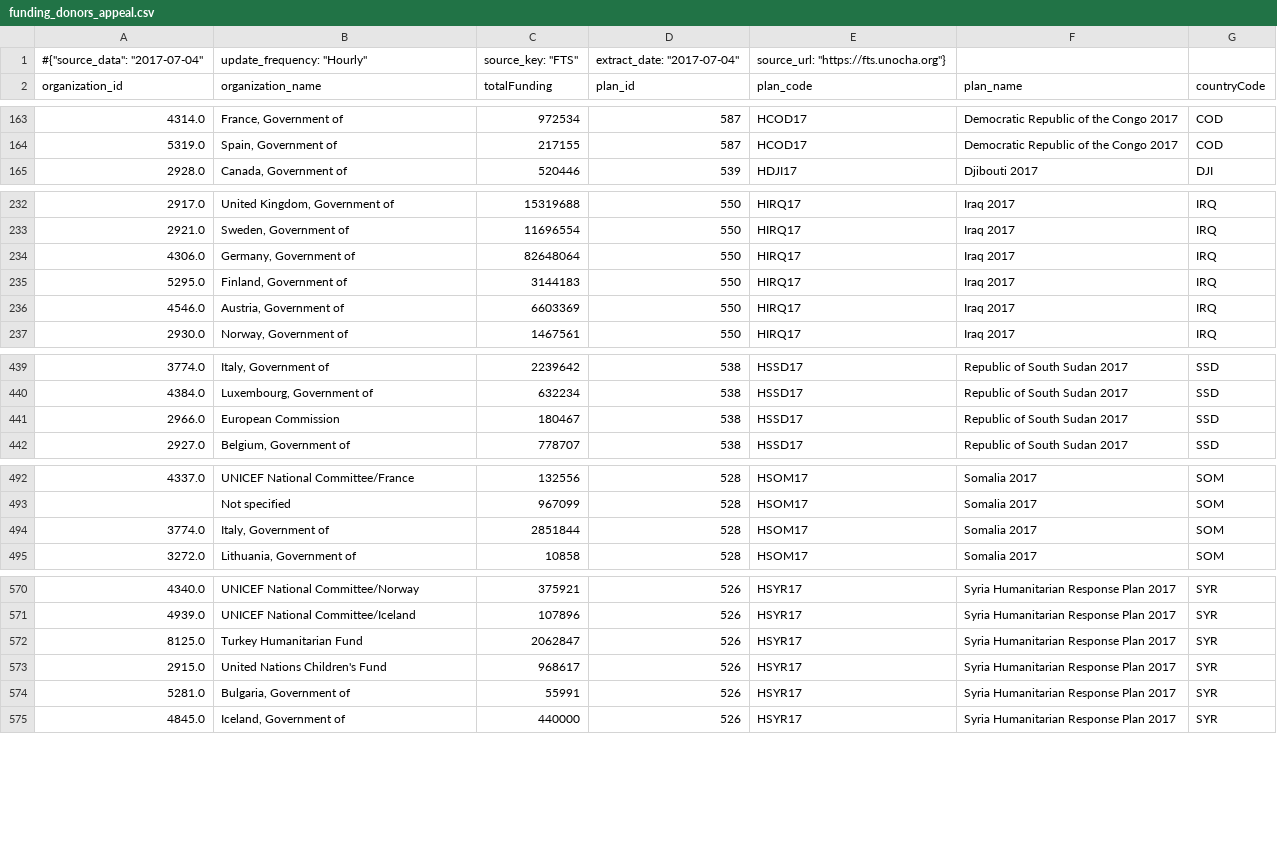
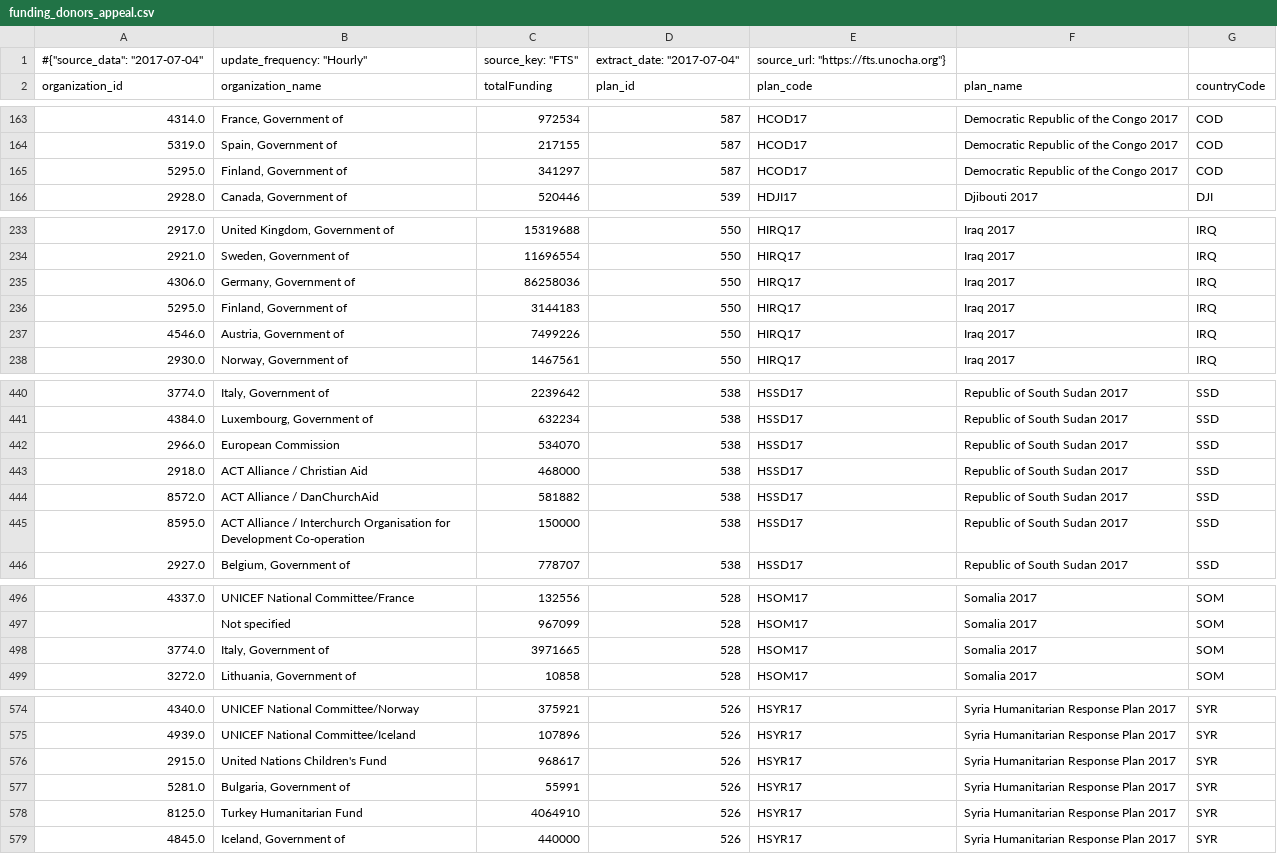
Before and after one commit to ONEcampaign/humanitarian-data-service, a CSV file: resources/data/derived/example/funding_donors_appeal.csv, drawn as a sheet; only a part is shown, gaps mark what is left out; the diff covers the shown part only.

Commit message:
Update data

```diff
--- a/resources/data/derived/example/funding_donors_appeal.csv
+++ b/resources/data/derived/example/funding_donors_appeal.csv
@@ -164,2 +164,3 @@ organization_id,organization_name,totalFunding,plan_id,plan_code,plan_name,count
 5319.0,"Spain, Government of",217155,587,HCOD17,Democratic Republic of the Congo 2017,COD
+5295.0,"Finland, Government of",341297,587,HCOD17,Democratic Republic of the Congo 2017,COD
 2928.0,"Canada, Government of",520446,539,HDJI17,Djibouti 2017,DJI
@@ -233,5 +234,5 @@ organization_id,organization_name,totalFunding,plan_id,plan_code,plan_name,count
 2921.0,"Sweden, Government of",11696554,550,HIRQ17,Iraq 2017,IRQ
-4306.0,"Germany, Government of",82648064,550,HIRQ17,Iraq 2017,IRQ
+4306.0,"Germany, Government of",86258036,550,HIRQ17,Iraq 2017,IRQ
 5295.0,"Finland, Government of",3144183,550,HIRQ17,Iraq 2017,IRQ
-4546.0,"Austria, Government of",6603369,550,HIRQ17,Iraq 2017,IRQ
+4546.0,"Austria, Government of",7499226,550,HIRQ17,Iraq 2017,IRQ
 2930.0,"Norway, Government of",1467561,550,HIRQ17,Iraq 2017,IRQ
@@ -440,3 +441,6 @@ organization_id,organization_name,totalFunding,plan_id,plan_code,plan_name,count
 4384.0,"Luxembourg, Government of",632234,538,HSSD17,Republic of South Sudan 2017,SSD
-2966.0,European Commission,180467,538,HSSD17,Republic of South Sudan 2017,SSD
+2966.0,European Commission,534070,538,HSSD17,Republic of South Sudan 2017,SSD
+2918.0,ACT Alliance / Christian Aid,468000,538,HSSD17,Republic of South Sudan 2017,SSD
+8572.0,ACT Alliance / DanChurchAid,581882,538,HSSD17,Republic of South Sudan 2017,SSD
+8595.0,ACT Alliance / Interchurch Organisation for Development Co-operation,150000,538,HSSD17,Republic of South Sudan 2017,SSD
 2927.0,"Belgium, Government of",778707,538,HSSD17,Republic of South Sudan 2017,SSD
@@ -493,3 +497,3 @@ organization_id,organization_name,totalFunding,plan_id,plan_code,plan_name,count
 ,Not specified,967099,528,HSOM17,Somalia 2017,SOM
-3774.0,"Italy, Government of",2851844,528,HSOM17,Somalia 2017,SOM
+3774.0,"Italy, Government of",3971665,528,HSOM17,Somalia 2017,SOM
 3272.0,"Lithuania, Government of",10858,528,HSOM17,Somalia 2017,SOM
@@ -571,5 +575,5 @@ organization_id,organization_name,totalFunding,plan_id,plan_code,plan_name,count
 4939.0,UNICEF National Committee/Iceland,107896,526,HSYR17,Syria Humanitarian Response Plan 2017,SYR
-8125.0,Turkey Humanitarian Fund,2062847,526,HSYR17,Syria Humanitarian Response Plan 2017,SYR
 2915.0,United Nations Children's Fund,968617,526,HSYR17,Syria Humanitarian Response Plan 2017,SYR
 5281.0,"Bulgaria, Government of",55991,526,HSYR17,Syria Humanitarian Response Plan 2017,SYR
+8125.0,Turkey Humanitarian Fund,4064910,526,HSYR17,Syria Humanitarian Response Plan 2017,SYR
 4845.0,"Iceland, Government of",440000,526,HSYR17,Syria Humanitarian Response Plan 2017,SYR
```
Also changed, not shown: 2 edited cells elsewhere in this file, resources/data/derived/example/funding_clusters.csv, resources/data/derived/example/funding_dest_countries.csv, 2 other files.
